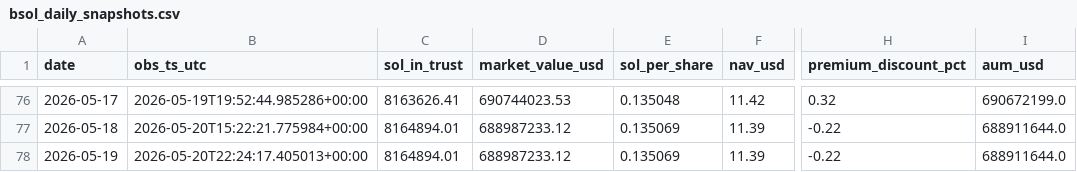
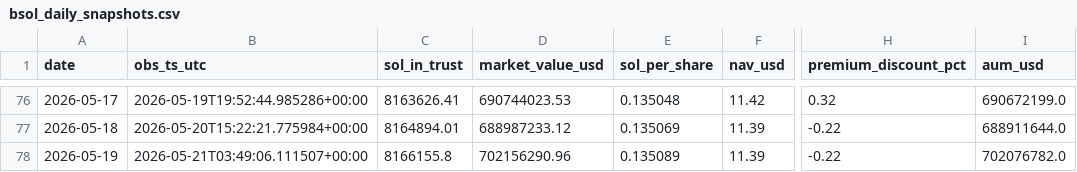
Before and after one commit to jungmin1212/etf-dashboard, a CSV file: bsol_tracker/bsol_daily_snapshots.csv, drawn as a sheet; only a part is shown, gaps mark what is left out; the diff names each change by its address in the sheet, - before the commit and + after, or states it on an @@ line.

```diff
--- a/bsol_tracker/bsol_daily_snapshots.csv
+++ b/bsol_tracker/bsol_daily_snapshots.csv
-B78 (obs_ts_utc): 2026-05-20T22:24:17.405013+00:00
+B78 (obs_ts_utc): 2026-05-21T03:49:06.111507+00:00
-C78 (sol_in_trust): 8164894.01
+C78 (sol_in_trust): 8166155.8
-D78 (market_value_usd): 688987233.12
+D78 (market_value_usd): 702156290.96
-E78 (sol_per_share): 0.135069
+E78 (sol_per_share): 0.135089
-I78 (aum_usd): 688911644.0
+I78 (aum_usd): 702076782.0
```
Also changed, not shown: bsol_tracker/bsol_cost_basis_track.csv.
